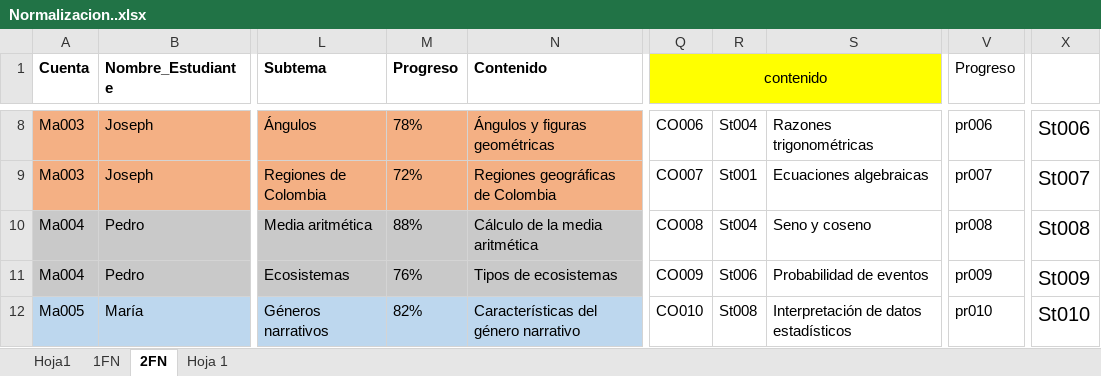
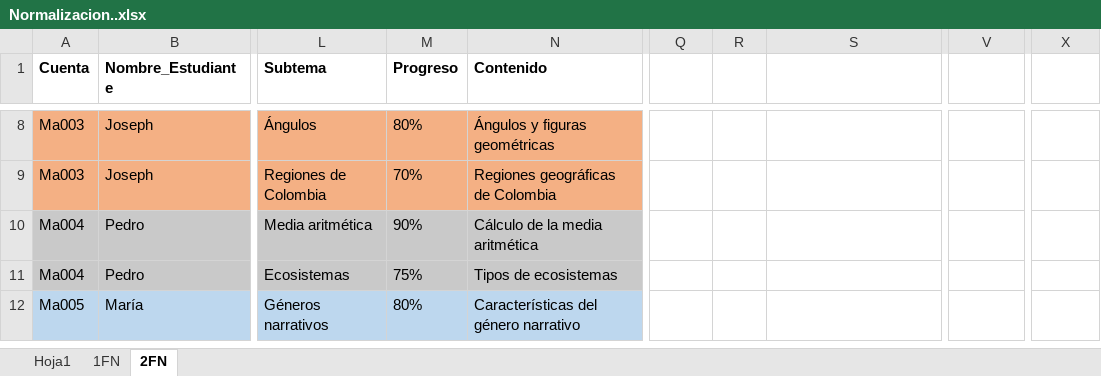
Before and after one commit to gargasmiel/PROYECTO_CEREBRUM, an Excel workbook: ComponentesMetodologicos/Normalizacion..xlsx, sheet 2FN, drawn as a sheet; only a part is shown, gaps mark what is left out; values as stored, in another font and other column widths than the file's, no borders; charts and pictures and table styles not drawn; removed rows and columns are numbered as before the commit, all else as after; the diff covers the shown part only; the diff names each change by its address in the sheet, - before the commit and + after, or states it on an @@ line.

```diff
--- a/ComponentesMetodologicos/Normalizacion..xlsx (sheet 2FN)
+++ b/ComponentesMetodologicos/Normalizacion..xlsx (sheet 2FN)
-sheet tab: Hoja 1
-Q1: contenido
+Q1: (empty)
-Q1 fill: #FFFF00
+Q1 fill: none
-Q1:S1 merged
-V1: Progreso
+V1: (empty)
-M8 (Progreso): 78%
+M8 (Progreso): 80%
-Q8: CO006
+Q8: (empty)
-R8: St004
+R8: (empty)
-S8: Razones trigonométricas
+S8: (empty)
-V8: pr006
+V8: (empty)
-X8: St006
+X8: (empty)
-M9 (Progreso): 72%
+M9 (Progreso): 70%
-Q9: CO007
+Q9: (empty)
-R9: St001
+R9: (empty)
-S9: Ecuaciones algebraicas
+S9: (empty)
-V9: pr007
+V9: (empty)
-X9: St007
+X9: (empty)
-M10 (Progreso): 88%
+M10 (Progreso): 90%
-Q10: CO008
+Q10: (empty)
-R10: St004
+R10: (empty)
-S10: Seno y coseno
+S10: (empty)
-V10: pr008
+V10: (empty)
-X10: St008
+X10: (empty)
-M11 (Progreso): 76%
+M11 (Progreso): 75%
-Q11: CO009
+Q11: (empty)
-R11: St006
+R11: (empty)
-S11: Probabilidad de eventos
+S11: (empty)
-V11: pr009
+V11: (empty)
-X11: St009
+X11: (empty)
-M12 (Progreso): 82%
+M12 (Progreso): 80%
-Q12: CO010
+Q12: (empty)
-R12: St008
+R12: (empty)
-S12: Interpretación de datos estadísticos
+S12: (empty)
-V12: pr010
+V12: (empty)
-X12: St010
+X12: (empty)
```
Also changed, not shown: 34 added rows, 29 removed rows, 390 edited cells, cell formats and merged cells elsewhere in this sheet, sheet 1FN, sheet Hoja1, charts or pictures, 2 other files.
